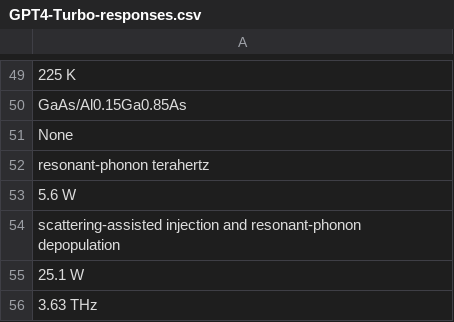
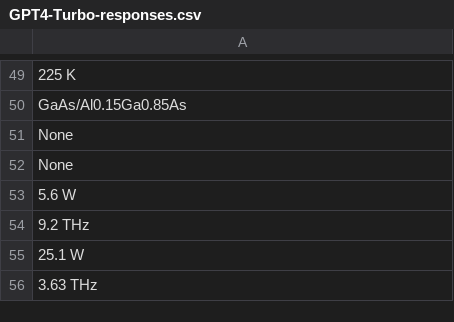
Before and after one commit to DeperiasKerre/qKG, a CSV file: Results/LLM/Generated Responses/GPT 4-Turbo/GPT4-Turbo-responses.csv, drawn as a sheet; only a part is shown, gaps mark what is left out; the diff covers the shown part only.

Commit message:
Add files via upload

```diff
--- a/Results/LLM/Generated Responses/GPT 4-Turbo/GPT4-Turbo-responses.csv
+++ b/Results/LLM/Generated Responses/GPT 4-Turbo/GPT4-Turbo-responses.csv
@@ -51,5 +51,5 @@ GaAs/Al0.15Ga0.85As
 None
-resonant-phonon terahertz
+None
 5.6 W
-scattering-assisted injection and resonant-phonon depopulation
+9.2 THz
 25.1 W
```
Also changed, not shown: 1 added row, 1 removed row, 2 moved rows and 16 edited cells elsewhere in this file.
